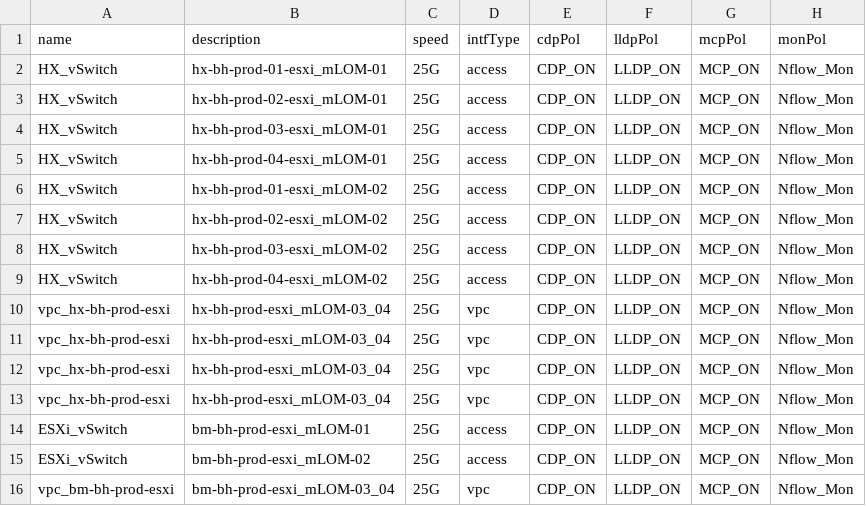
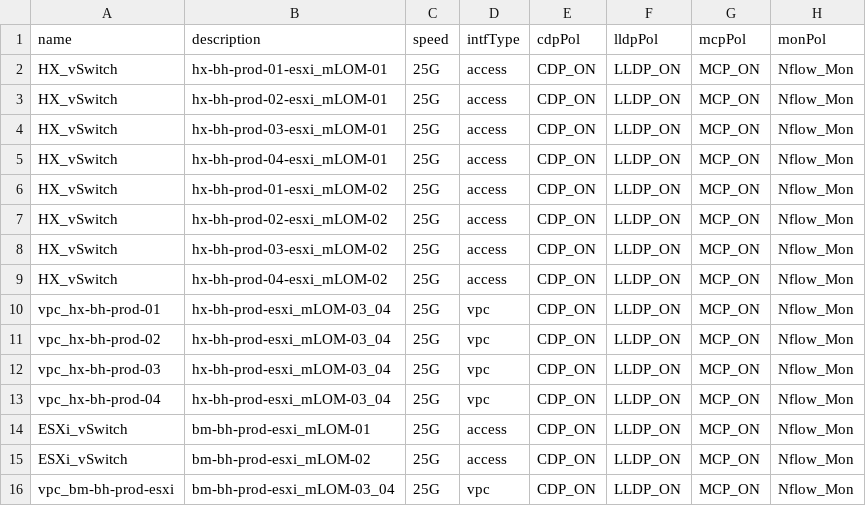
Before and after one commit to jc3943/LTRATO-3001, a CSV file: vars/bh-prod/aci/port-defs.csv, drawn as a sheet; only a part is shown; the diff names each change by its address in the sheet, - before the commit and + after, or states it on an @@ line.

Commit message:
updated port-defs

```diff
--- a/vars/bh-prod/aci/port-defs.csv
+++ b/vars/bh-prod/aci/port-defs.csv
-A10 (name): vpc_hx-bh-prod-esxi
+A10 (name): vpc_hx-bh-prod-01
-A11 (name): vpc_hx-bh-prod-esxi
+A11 (name): vpc_hx-bh-prod-02
-A12 (name): vpc_hx-bh-prod-esxi
+A12 (name): vpc_hx-bh-prod-03
-A13 (name): vpc_hx-bh-prod-esxi
+A13 (name): vpc_hx-bh-prod-04
```
Also changed, not shown: 2 other files.
